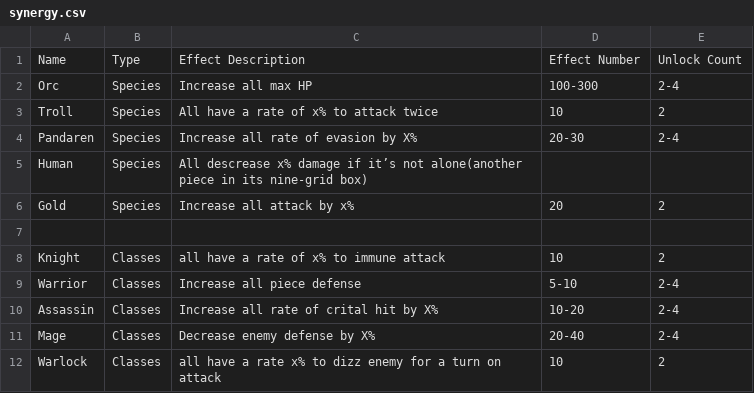
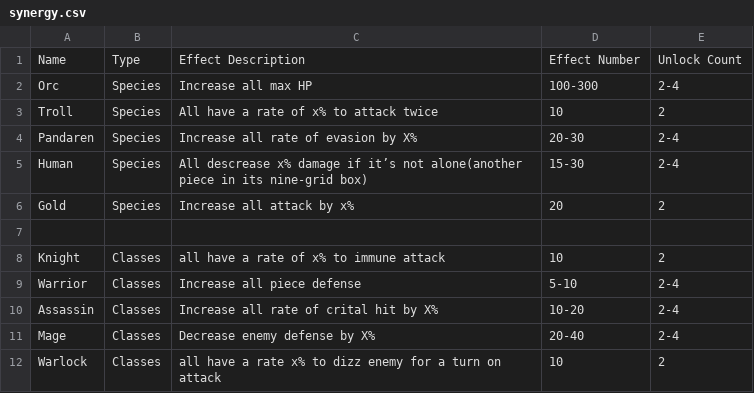
Before and after one commit to HelheimLabs/autochessia, a CSV file: packages/game-balance/synergy.csv, drawn as a sheet.

Commit message:
docs: update synergy number

```diff
--- a/packages/game-balance/synergy.csv
+++ b/packages/game-balance/synergy.csv
@@ -4,3 +4,3 @@ Troll,Species,All have a rate of x% to attack twice,10,2
 Pandaren,Species,Increase all rate of evasion by X%,20-30,2-4
-Human,Species,All descrease x% damage if it’s not alone(another piece in its nine-grid box),,
+Human,Species,All descrease x% damage if it’s not alone(another piece in its nine-grid box),15-30,2-4
 Gold,Species,Increase all attack by x%,20,2
```
